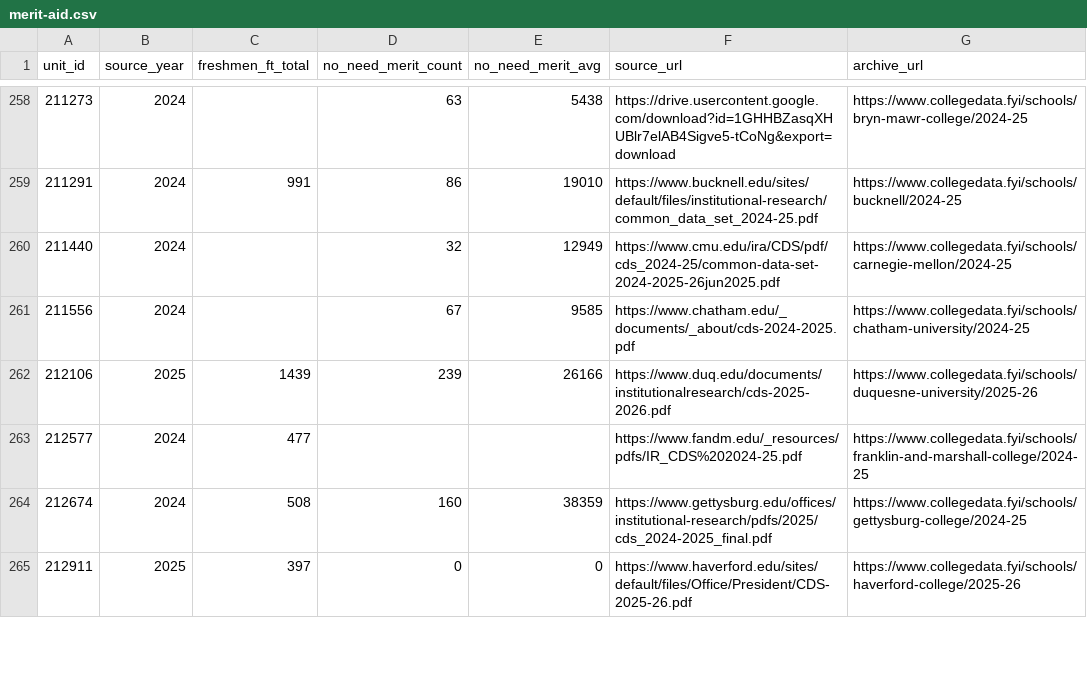
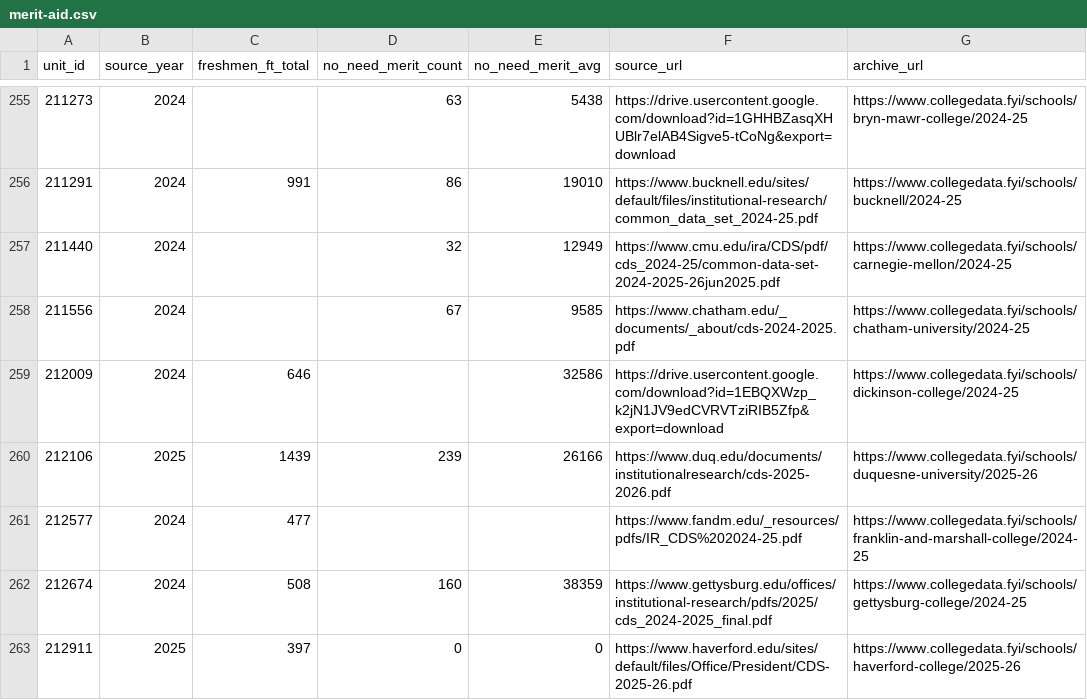
Before and after one commit to ian-shafer/unicoach, a CSV file: db/seed/cds/merit-aid.csv, drawn as a sheet; only a part is shown, gaps mark what is left out; the diff covers the shown part only; the diff names each change by its address in the sheet, - before the commit and + after, or states it on an @@ line.

```diff
--- a/db/seed/cds/merit-aid.csv
+++ b/db/seed/cds/merit-aid.csv
+row 259: 212009 | 2024 | 646 |  | 32586 | https://drive.usercontent.google.com/download?id=1EBQXWzp_k2jN1JV9edCVRVTziRIB5Zfp&export=download | https://www.collegedata.fyi/schools/dickinson-college/2024-25
```
Also changed, not shown: 4 removed rows and 44 edited cells elsewhere in this file, db/seed/cds/admission-factors.csv, 35 other files.
